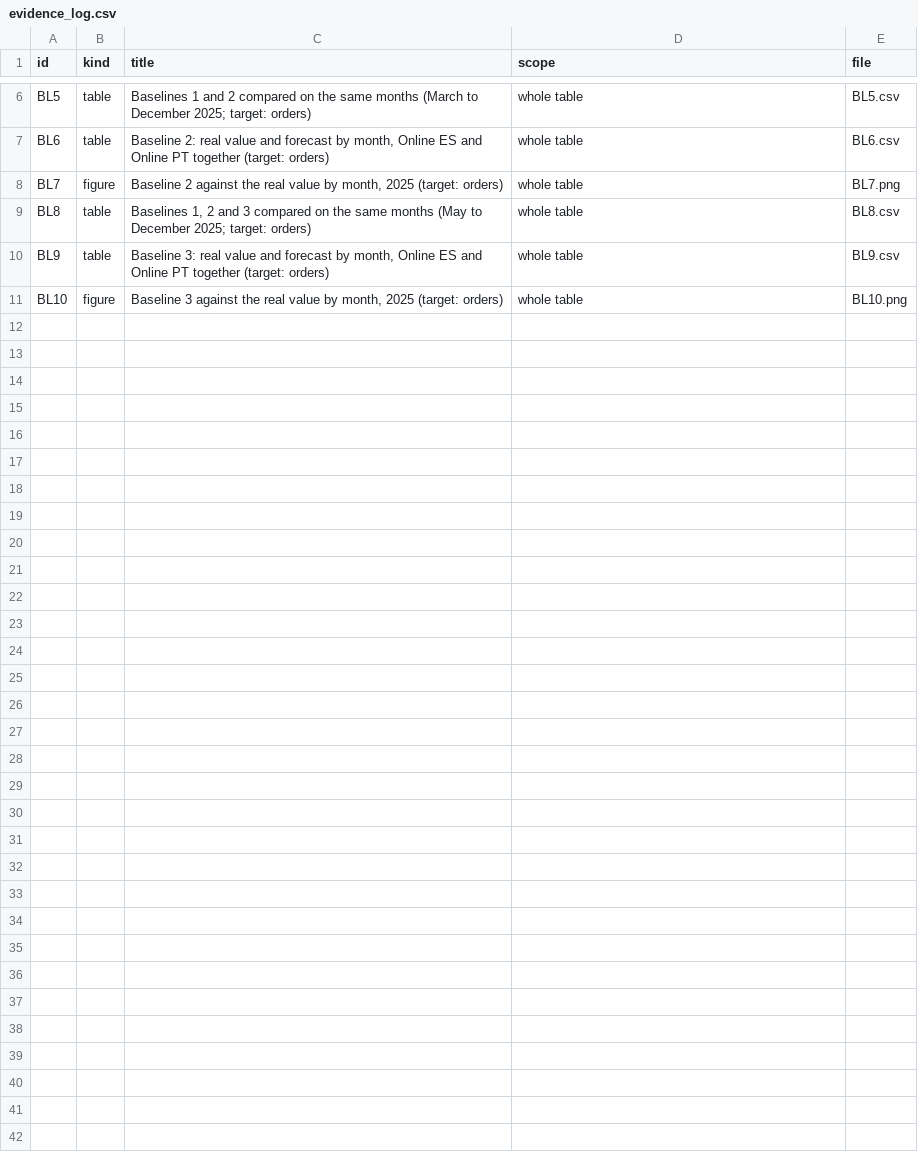
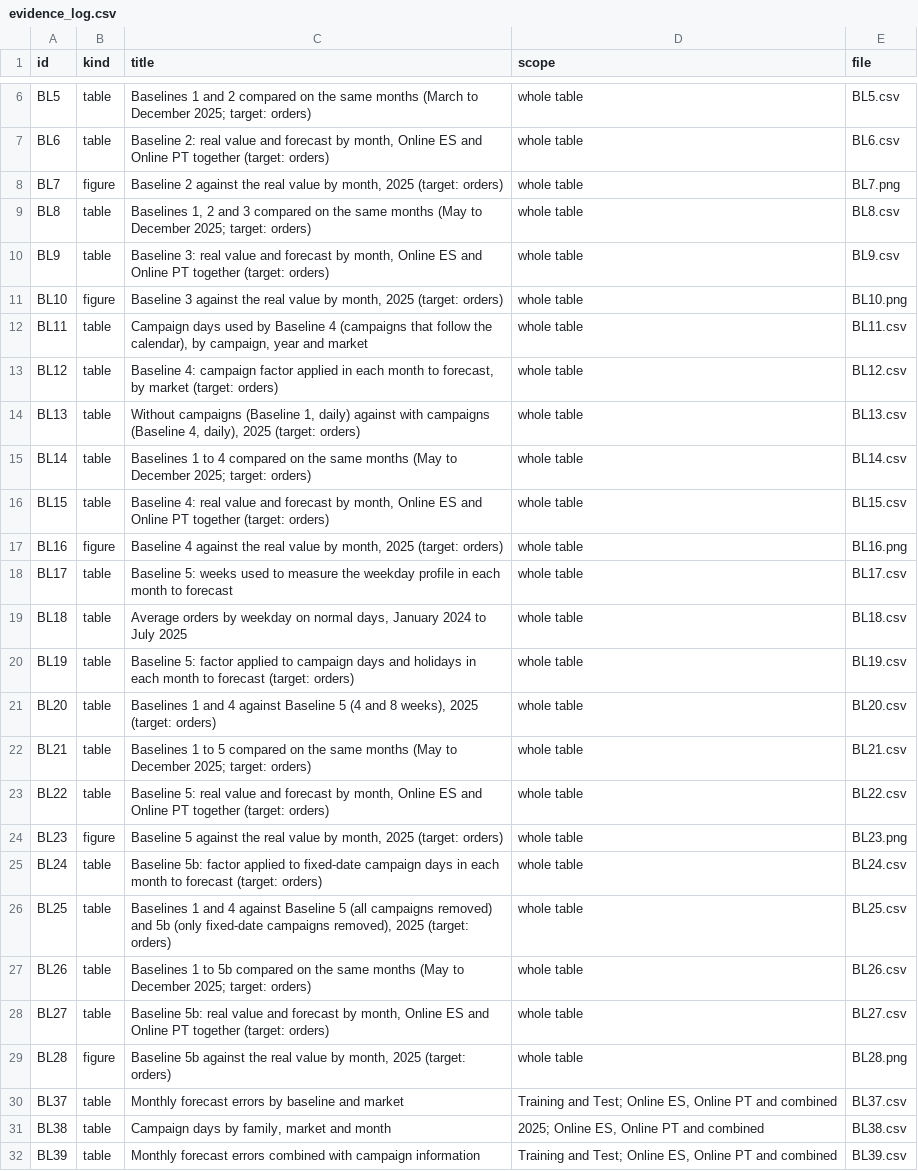
Before and after one commit to NathanAtaide/CASPTONE, a CSV file: notebooks/evidence_baseline/evidence_log.csv, drawn as a sheet; only a part is shown, gaps mark what is left out.

Commit message:
Adicionado GOLD somente do ML, não foi revisado ainda o funcionamento. ML notebook da Dani adicionado. Notebook Maria sobre baselines corrigido, adicionado também

```diff
--- a/notebooks/evidence_baseline/evidence_log.csv
+++ b/notebooks/evidence_baseline/evidence_log.csv
@@ -11 +11,22 @@ BL9,table,"Baseline 3: real value and forecast by month, Online ES and Online PT
 BL10,figure,"Baseline 3 against the real value by month, 2025 (target: orders)",whole table,BL10.png
+BL11,table,"Campaign days used by Baseline 4 (campaigns that follow the calendar), by campaign, year and market",whole table,BL11.csv
+BL12,table,"Baseline 4: campaign factor applied in each month to forecast, by market (target: orders)",whole table,BL12.csv
+BL13,table,"Without campaigns (Baseline 1, daily) against with campaigns (Baseline 4, daily), 2025 (target: orders)",whole table,BL13.csv
+BL14,table,Baselines 1 to 4 compared on the same months (May to December 2025; target: orders),whole table,BL14.csv
+BL15,table,"Baseline 4: real value and forecast by month, Online ES and Online PT together (target: orders)",whole table,BL15.csv
+BL16,figure,"Baseline 4 against the real value by month, 2025 (target: orders)",whole table,BL16.png
+BL17,table,Baseline 5: weeks used to measure the weekday profile in each month to forecast,whole table,BL17.csv
+BL18,table,"Average orders by weekday on normal days, January 2024 to July 2025",whole table,BL18.csv
+BL19,table,Baseline 5: factor applied to campaign days and holidays in each month to forecast (target: orders),whole table,BL19.csv
+BL20,table,"Baselines 1 and 4 against Baseline 5 (4 and 8 weeks), 2025 (target: orders)",whole table,BL20.csv
+BL21,table,Baselines 1 to 5 compared on the same months (May to December 2025; target: orders),whole table,BL21.csv
+BL22,table,"Baseline 5: real value and forecast by month, Online ES and Online PT together (target: orders)",whole table,BL22.csv
+BL23,figure,"Baseline 5 against the real value by month, 2025 (target: orders)",whole table,BL23.png
+BL24,table,Baseline 5b: factor applied to fixed-date campaign days in each month to forecast (target: orders),whole table,BL24.csv
+BL25,table,"Baselines 1 and 4 against Baseline 5 (all campaigns removed) and 5b (only fixed-date campaigns removed), 2025 (target: orders)",whole table,BL25.csv
+BL26,table,Baselines 1 to 5b compared on the same months (May to December 2025; target: orders),whole table,BL26.csv
+BL27,table,"Baseline 5b: real value and forecast by month, Online ES and Online PT together (target: orders)",whole table,BL27.csv
+BL28,figure,"Baseline 5b against the real value by month, 2025 (target: orders)",whole table,BL28.png
+BL37,table,Monthly forecast errors by baseline and market,"Training and Test; Online ES, Online PT and combined",BL37.csv
+BL38,table,"Campaign days by family, market and month","2025; Online ES, Online PT and combined",BL38.csv
+BL39,table,Monthly forecast errors combined with campaign information,"Training and Test; Online ES, Online PT and combined",BL39.csv
```
Also changed, not shown: 32 other files.
